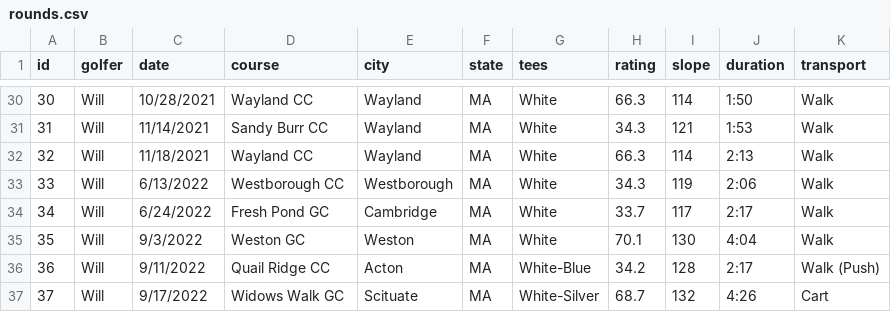
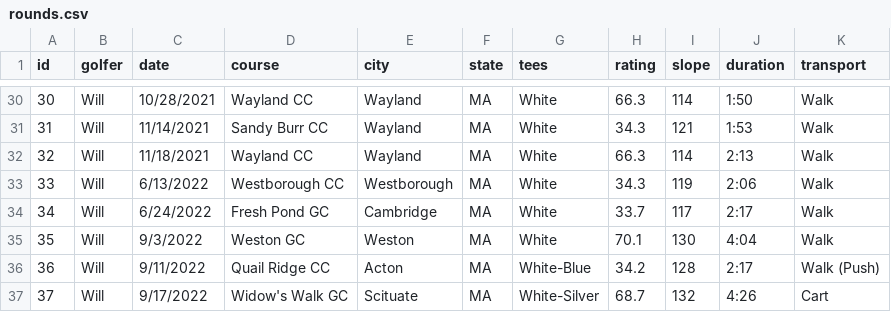
Before and after one commit to TK2575/golf-stats, a CSV file: src/main/resources/data/hole-by-hole/rounds.csv, drawn as a sheet; only a part is shown, gaps mark what is left out.

Commit message:
Recent rounds

```diff
--- a/src/main/resources/data/hole-by-hole/rounds.csv
+++ b/src/main/resources/data/hole-by-hole/rounds.csv
@@ -36,2 +36,2 @@ id,golfer,date,course,city,state,tees,rating,slope,duration,transport
 36,Will,9/11/2022,Quail Ridge CC,Acton,MA,White-Blue,34.2,128,2:17,Walk (Push)
-37,Will,9/17/2022,Widows Walk GC,Scituate,MA,White-Silver,68.7,132,4:26,Cart
+37,Will,9/17/2022,Widow's Walk GC,Scituate,MA,White-Silver,68.7,132,4:26,Cart
```
Also changed, not shown: src/main/resources/data/shot-by-shot/rounds.csv, src/main/resources/data/shot-by-shot/shots.csv.
